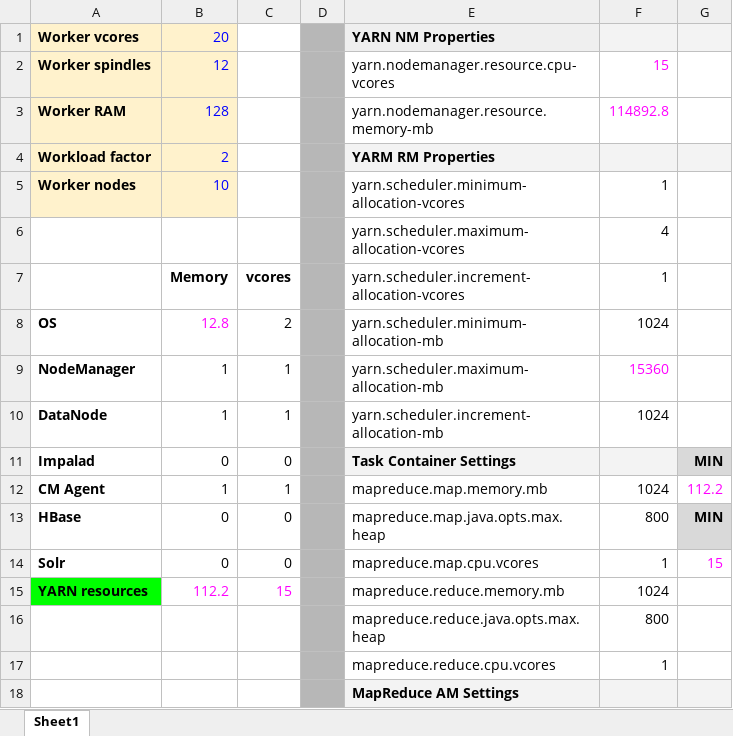
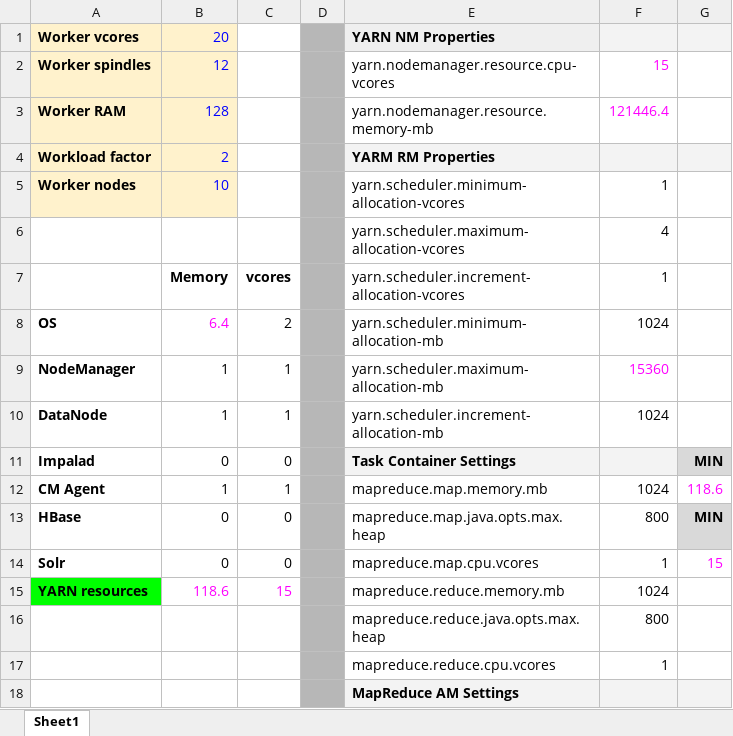
Before and after one commit to thommaa/SEBC_LondonJune2017, an Excel workbook: resources/tools/YARNCalcs.xlsx, sheet Sheet1, drawn as a sheet; only a part is shown; values as stored, in another font and other column widths than the file's, no borders; the diff names each change by its address in the sheet, - before the commit and + after, or states it on an @@ line.

Commit message:
yarn calcs

```diff
--- a/resources/tools/YARNCalcs.xlsx (sheet Sheet1)
+++ b/resources/tools/YARNCalcs.xlsx (sheet Sheet1)
-F3: 114892.8
+F3: 121446.4
-B8: 12.8
+B8: 6.4
-G12: 112.2
+G12: 118.6
-B15: 112.2
+B15: 118.6
```
